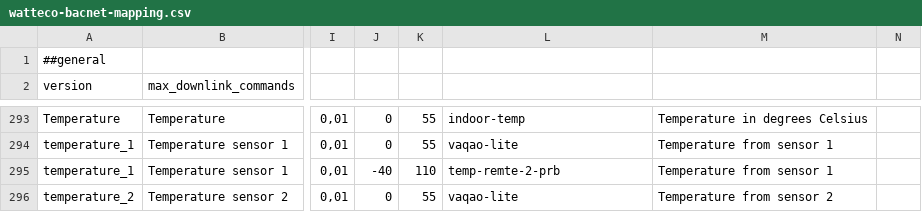
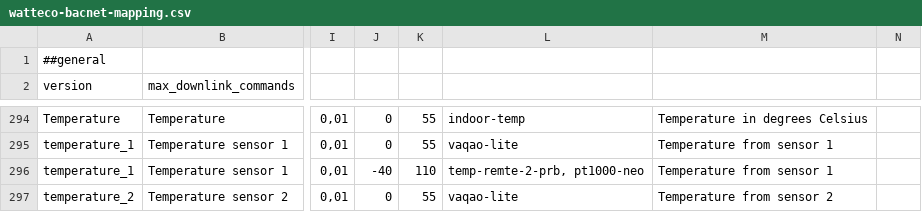
Before and after one commit to Watteco/Watteco-Easy-Codec, a CSV file: src/config/watteco-bacnet-mapping.csv, drawn as a sheet; only a part is shown, gaps mark what is left out; addresses are those after the commit; the diff covers the shown part only; the diff names each change by its address in the sheet, - before the commit and + after, or states it on an @@ line.

```diff
--- a/src/config/watteco-bacnet-mapping.csv
+++ b/src/config/watteco-bacnet-mapping.csv
-L296: temp-remte-2-prb
+L296: temp-remte-2-prb, pt1000-neo
```
Also changed, not shown: 1 added row and 4 edited cells elsewhere in this file, 12 other files.
